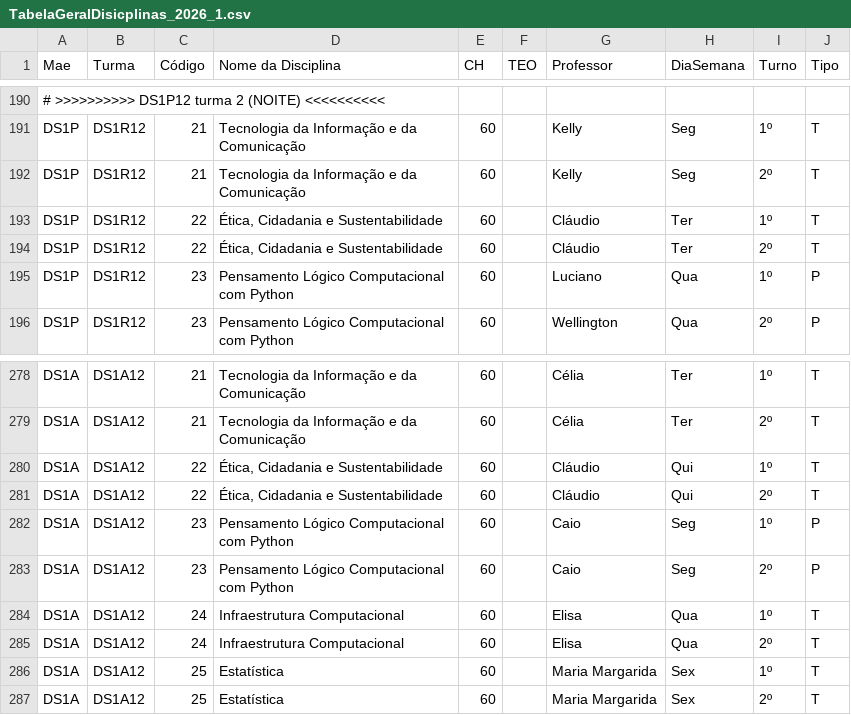
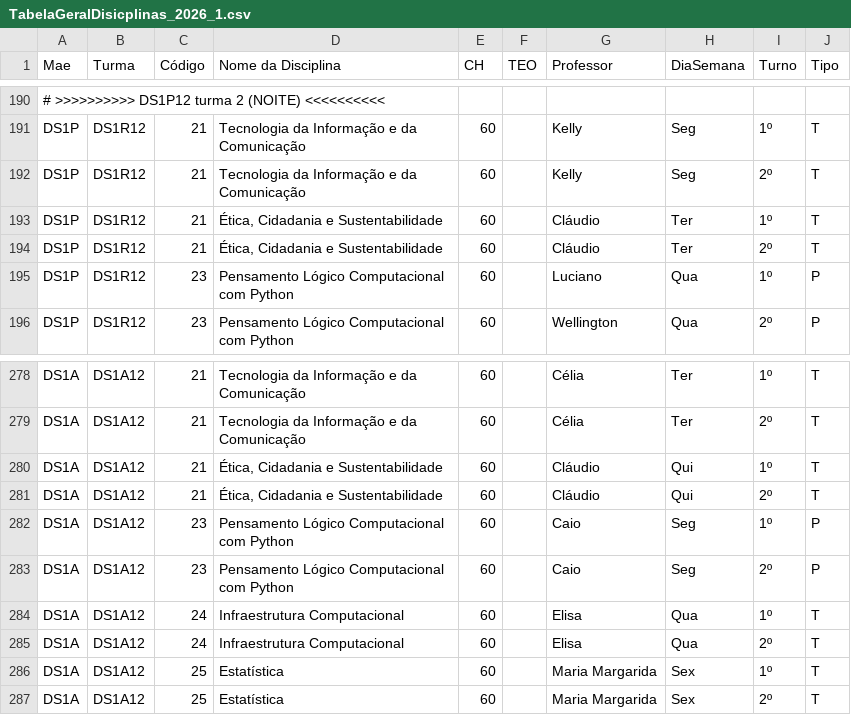
Before and after one commit to HigorAD/HGEU, a CSV file: TabelaGeralDisicplinas_2026_1.csv, drawn as a sheet; only a part is shown, gaps mark what is left out.

Commit message:
update 2601 1524

```diff
--- a/TabelaGeralDisicplinas_2026_1.csv
+++ b/TabelaGeralDisicplinas_2026_1.csv
@@ -192,4 +192,4 @@ DS1P,DS1R12,21,Tecnologia da Informação e da Comunicação,60,,Kelly,Seg,1º,T
 DS1P,DS1R12,21,Tecnologia da Informação e da Comunicação,60,,Kelly,Seg,2º,T
-DS1P,DS1R12,22,"Ética, Cidadania e Sustentabilidade",60,,Cláudio,Ter,1º,T
-DS1P,DS1R12,22,"Ética, Cidadania e Sustentabilidade",60,,Cláudio,Ter,2º,T
+DS1P,DS1R12,21,"Ética, Cidadania e Sustentabilidade",60,,Cláudio,Ter,1º,T
+DS1P,DS1R12,21,"Ética, Cidadania e Sustentabilidade",60,,Cláudio,Ter,2º,T
 DS1P,DS1R12,23,Pensamento Lógico Computacional com Python,60,,Luciano,Qua,1º,P
@@ -279,4 +279,4 @@ DS1A,DS1A12,21,Tecnologia da Informação e da Comunicação,60,,Célia,Ter,1º,
 DS1A,DS1A12,21,Tecnologia da Informação e da Comunicação,60,,Célia,Ter,2º,T
-DS1A,DS1A12,22,"Ética, Cidadania e Sustentabilidade",60,,Cláudio,Qui,1º,T
-DS1A,DS1A12,22,"Ética, Cidadania e Sustentabilidade",60,,Cláudio,Qui,2º,T
+DS1A,DS1A12,21,"Ética, Cidadania e Sustentabilidade",60,,Cláudio,Qui,1º,T
+DS1A,DS1A12,21,"Ética, Cidadania e Sustentabilidade",60,,Cláudio,Qui,2º,T
 DS1A,DS1A12,23,Pensamento Lógico Computacional com Python,60,,Caio,Seg,1º,P
```
